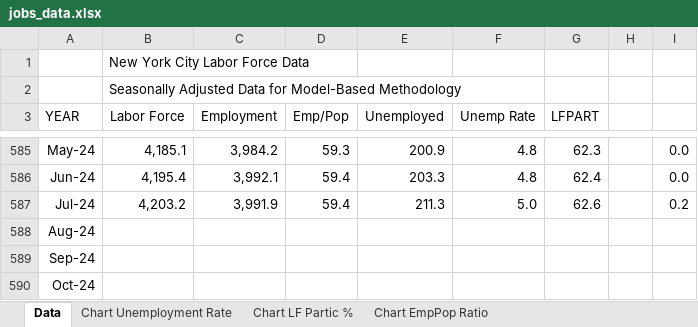
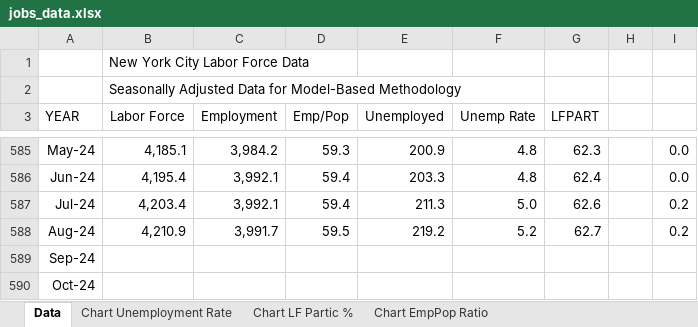
Before and after one commit to thecityny/econ-scraper, an Excel workbook: raw_data/jobs_data.xlsx, sheet Data, drawn as a sheet; only a part is shown, gaps mark what is left out; values as stored, in another font and other column widths than the file's, no borders; the diff names each change by its address in the sheet, - before the commit and + after, or states it on an @@ line.

```diff
--- a/raw_data/jobs_data.xlsx (sheet Data)
+++ b/raw_data/jobs_data.xlsx (sheet Data)
-B587 (Labor Force): 4,203.2
+B587 (Labor Force): 4,203.4
-C587 (Employment): 3,991.9
+C587 (Employment): 3,992.1
-B588 (Labor Force): (empty)
+B588 (Labor Force): 4,210.9
-C588 (Employment): (empty)
+C588 (Employment): 3,991.7
-D588 (Emp/Pop): (empty)
+D588 (Emp/Pop): 59.5
-E588 (Unemployed): (empty)
+E588 (Unemployed): 219.2
-F588 (Unemp Rate): (empty)
+F588 (Unemp Rate): 5.2
-G588 (LFPART): (empty)
+G588 (LFPART): 62.7
-I588: (empty)
+I588: 0.2
```
Also changed, not shown: charts or pictures, raw_data/earnings.xlsx, raw_data/raw_employment_data.xlsx, 7 other files.
